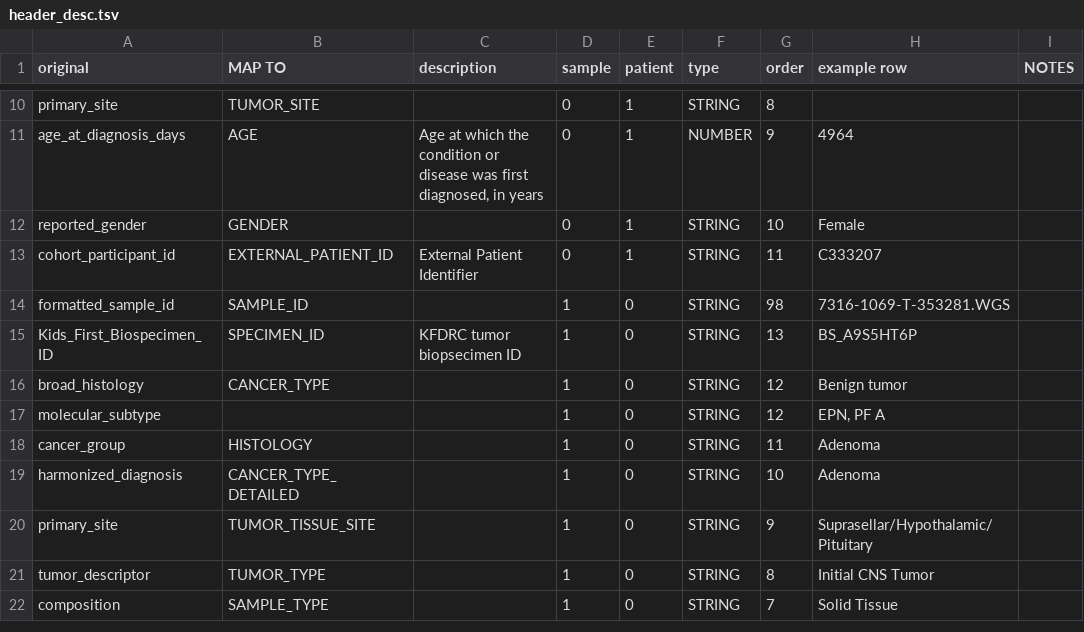
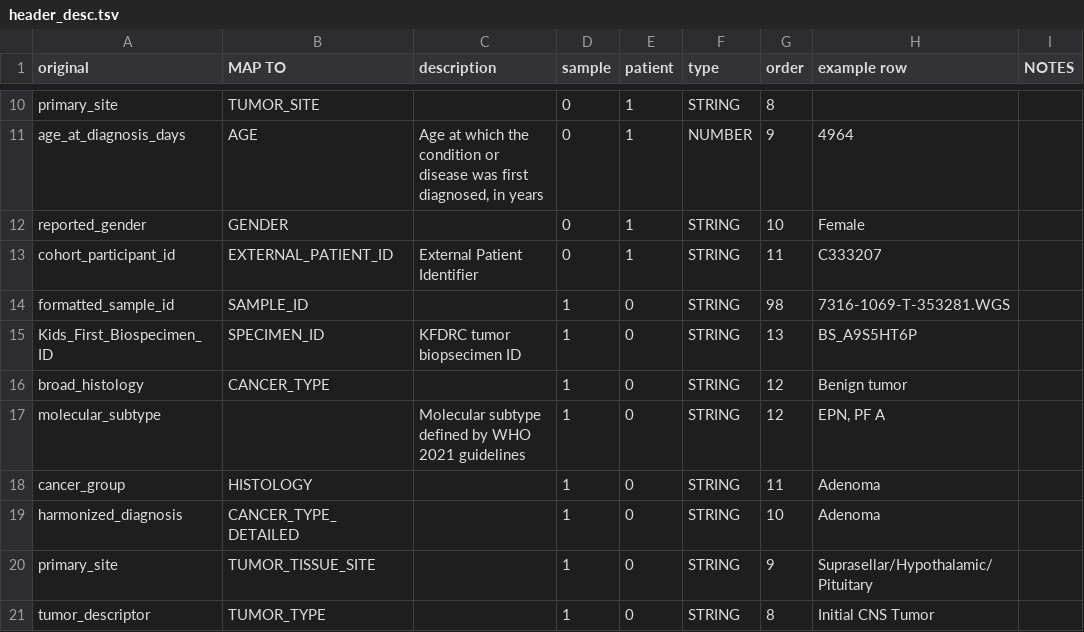
Before and after one commit to kids-first/kf-cbioportal-etl, a TSV file: COLLABORATIONS/openTARGETS/header_desc.tsv, drawn as a sheet; only a part is shown, gaps mark what is left out; the shorter side is filled out with more unchanged rows.

Commit message:
:pencil: added desc to field, update config

```diff
--- a/COLLABORATIONS/openTARGETS/header_desc.tsv
+++ b/COLLABORATIONS/openTARGETS/header_desc.tsv
@@ -16,3 +16,3 @@ Kids_First_Biospecimen_ID	SPECIMEN_ID	KFDRC tumor biopsecimen ID	1	0	STRING	13	B
 broad_histology	CANCER_TYPE		1	0	STRING	12	Benign tumor	
-molecular_subtype			1	0	STRING	12	EPN, PF A	
+molecular_subtype		Molecular subtype defined by WHO 2021 guidelines	1	0	STRING	12	EPN, PF A	
 cancer_group	HISTOLOGY		1	0	STRING	11	Adenoma	
```
Also changed, not shown: 2 other files.
